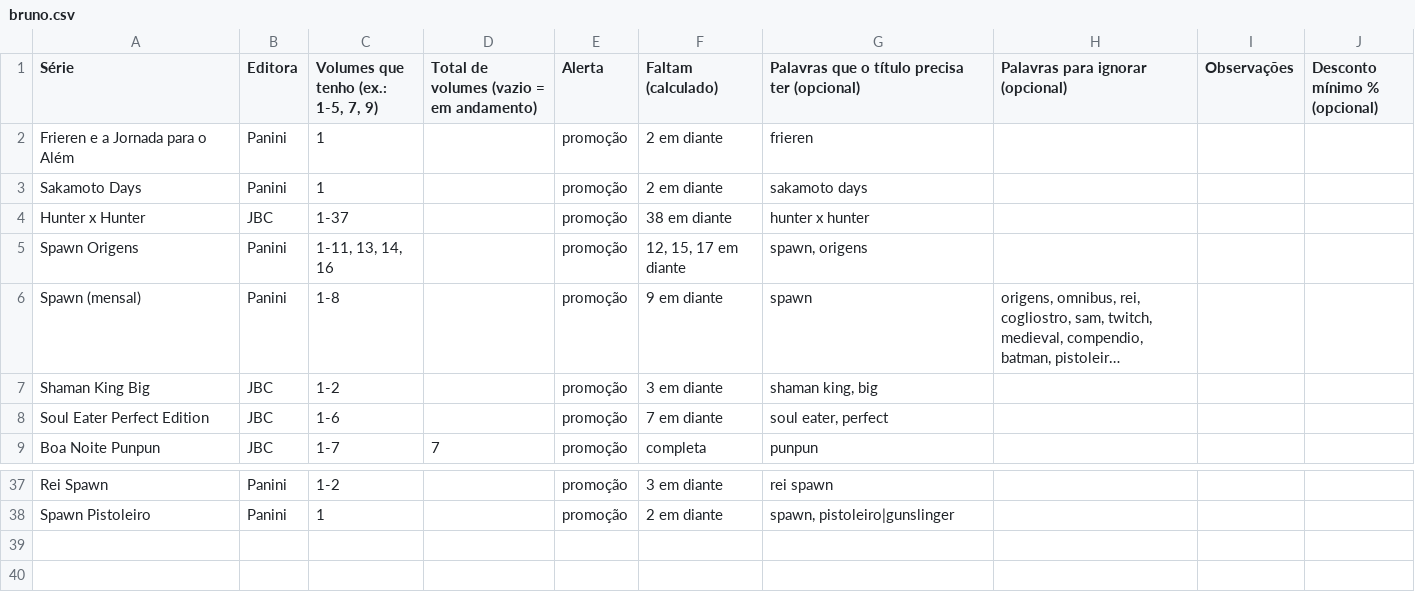
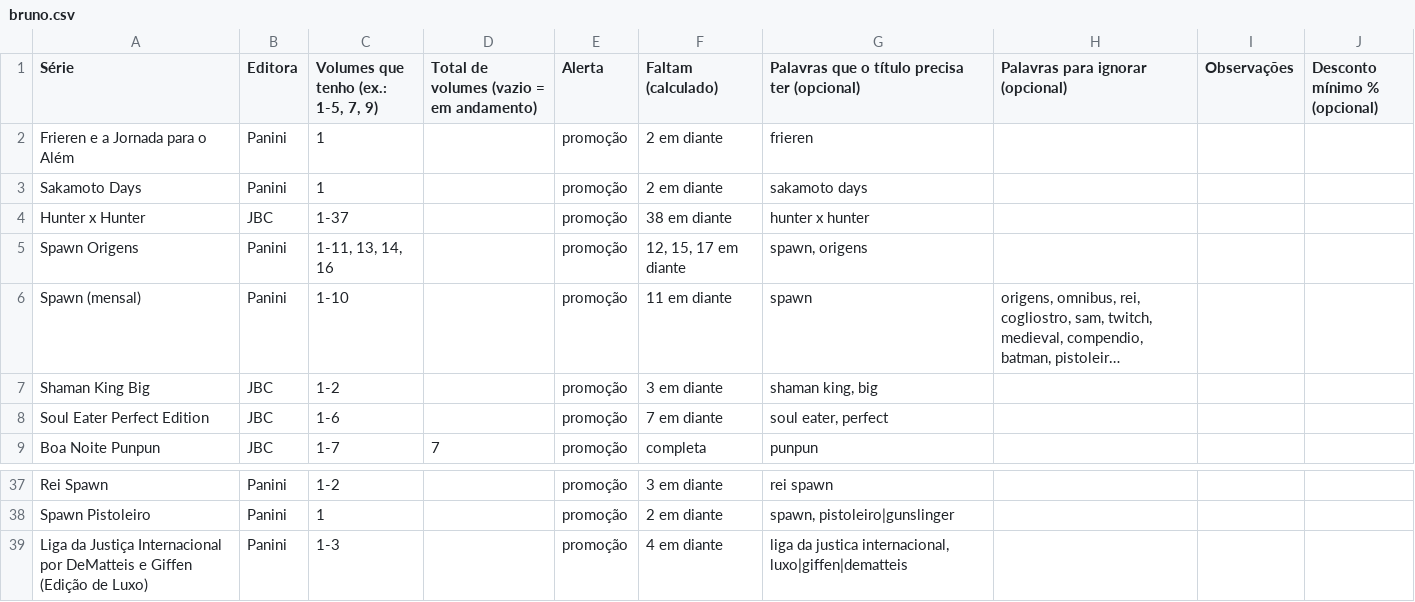
Before and after one commit to Blawliet/radar-hq, a CSV file: data/colecao/bruno.csv, drawn as a sheet; only a part is shown, gaps mark what is left out; long unchanged cells end in …; the diff names each change by its address in the sheet, - before the commit and + after, or states it on an @@ line.

Commit message:
radar: estado 06/11 15:05

```diff
--- a/data/colecao/bruno.csv
+++ b/data/colecao/bruno.csv
-C6: 1-8
+C6: 1-10
-F6 (Faltam (calculado)): 9 em diante
+F6 (Faltam (calculado)): 11 em diante
+row 39: Liga da Justiça Internacional por DeMatteis e Giffen (Edição de Luxo) | Panini | 1-3 |  | promoção | 4 em diante | liga da justica internacional, luxo|giffen|dematteis
```
